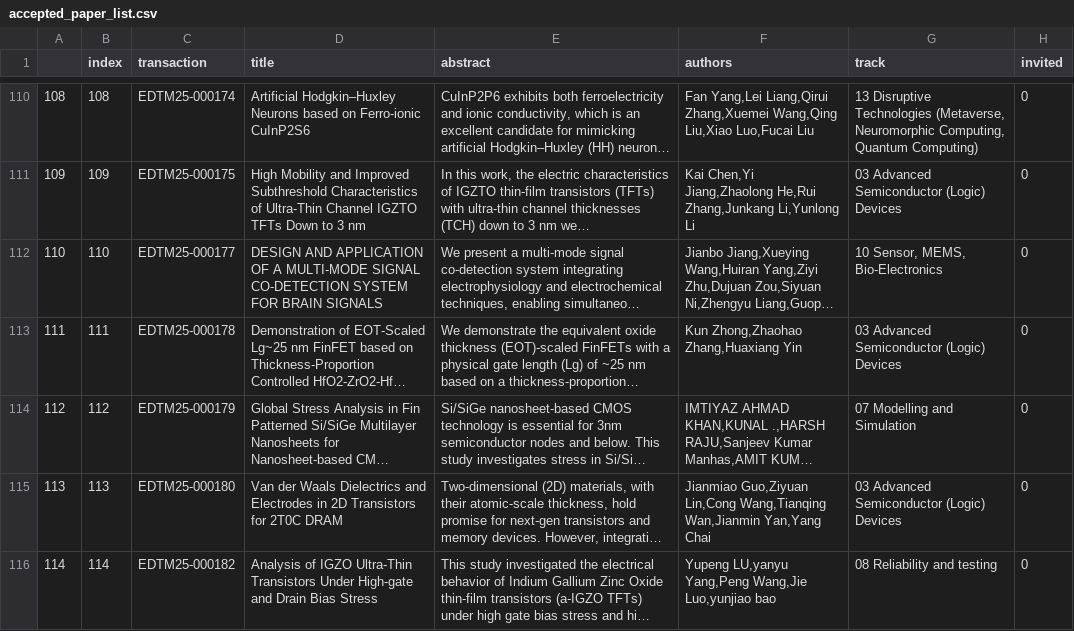
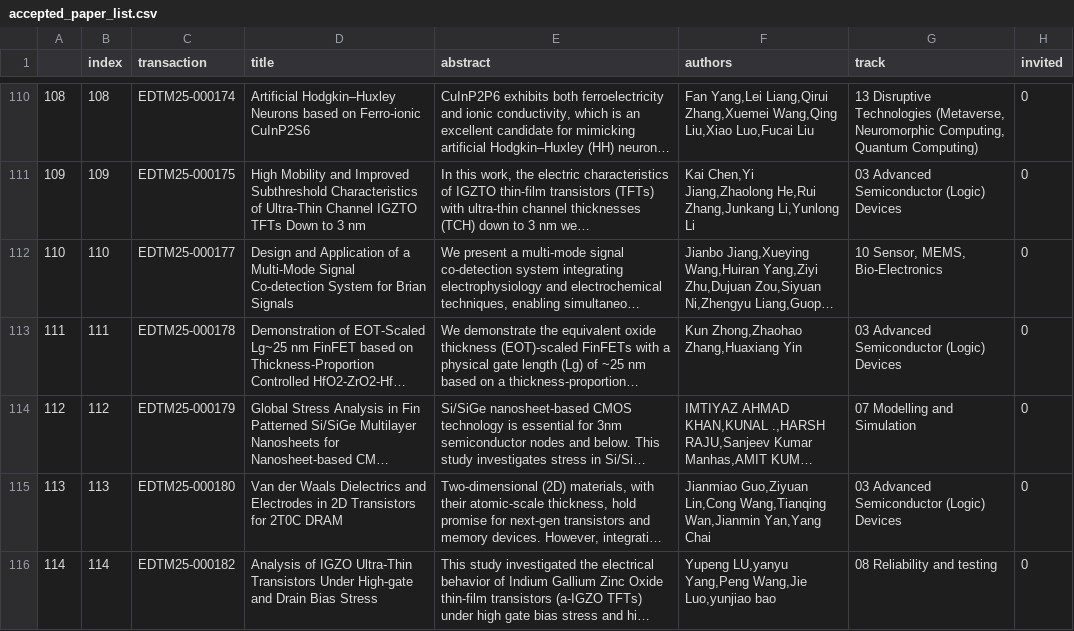
Before and after one commit to PengmyHKU/EDTM_proceeding, a CSV file: accepted_paper_list.csv, drawn as a sheet; only a part is shown, gaps mark what is left out; long unchanged cells end in …; the diff names each change by its address in the sheet, - before the commit and + after, or states it on an @@ line.

Commit message:
Update with changed order and folders
1. Add tracks and abstract to be folded.
2. Add venue of the tracks.
3. Add time and ID like 'M-1-2-3' in program for each paper.
4. Change the order of papers to list the papers just like what the program does (with several time intervals like 9:25am to 10:50am).
5. Include affiliations of the authors like the program.

```diff
--- a/accepted_paper_list.csv
+++ b/accepted_paper_list.csv
-D112 (title): DESIGN AND APPLICATION OF A MULTI-MODE SIGNAL CO-DETECTION SYSTEM FOR BRAIN SIGNALS
+D112 (title): Design and Application of a Multi-Mode Signal Co-detection System for Brian Signals
```
Also changed, not shown: 3 other files.
